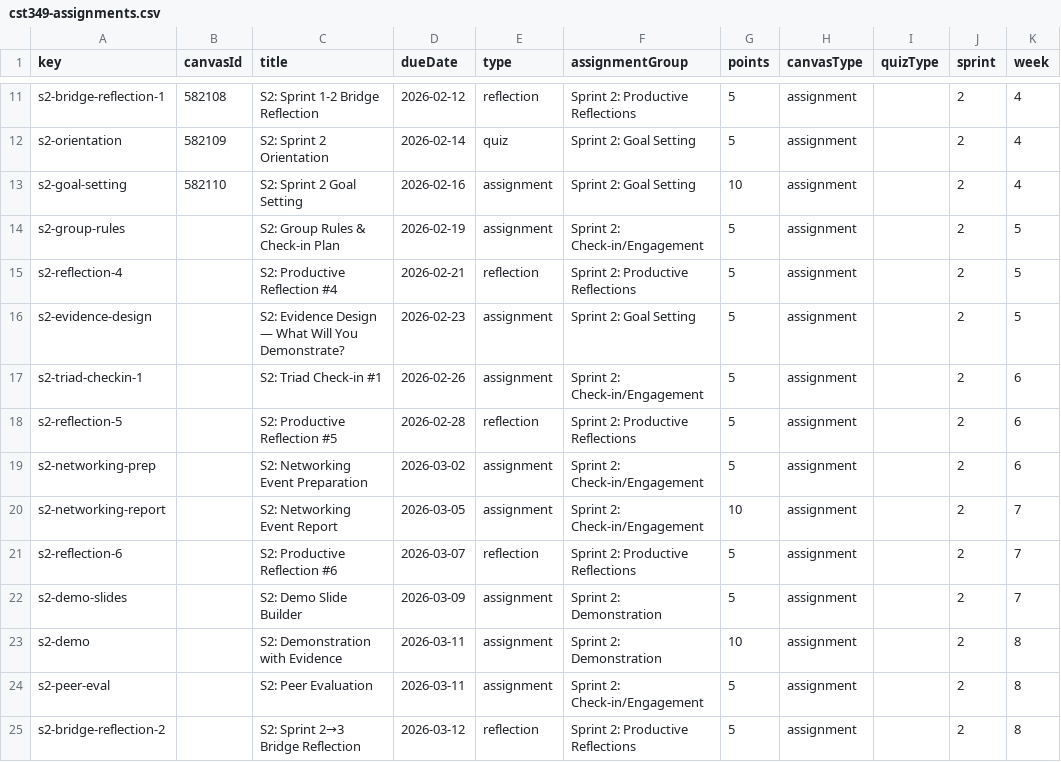
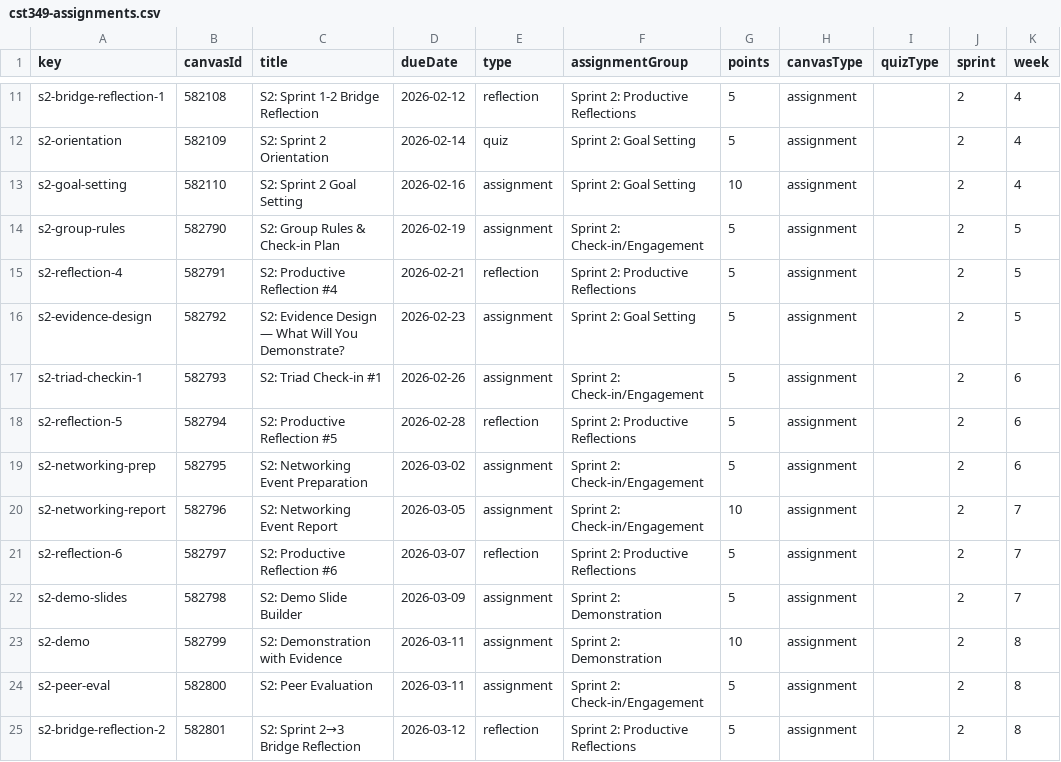
Before and after one commit to profsathya/Common-Curriculum, a CSV file: config/cst349-assignments.csv, drawn as a sheet; only a part is shown, gaps mark what is left out; the diff names each change by its address in the sheet, - before the commit and + after, or states it on an @@ line.

```diff
--- a/config/cst349-assignments.csv
+++ b/config/cst349-assignments.csv
-B14 (canvasId): (empty)
+B14 (canvasId): 582790
-B15 (canvasId): (empty)
+B15 (canvasId): 582791
-B16 (canvasId): (empty)
+B16 (canvasId): 582792
-B17 (canvasId): (empty)
+B17 (canvasId): 582793
-B18 (canvasId): (empty)
+B18 (canvasId): 582794
-B19 (canvasId): (empty)
+B19 (canvasId): 582795
-B20 (canvasId): (empty)
+B20 (canvasId): 582796
-B21 (canvasId): (empty)
+B21 (canvasId): 582797
-B22 (canvasId): (empty)
+B22 (canvasId): 582798
-B23 (canvasId): (empty)
+B23 (canvasId): 582799
-B24 (canvasId): (empty)
+B24 (canvasId): 582800
-B25 (canvasId): (empty)
+B25 (canvasId): 582801
```
Also changed, not shown: 13 other files.
